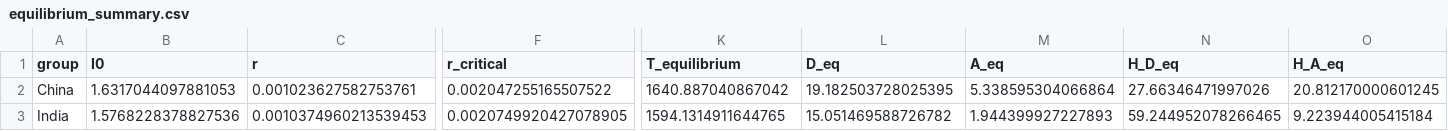
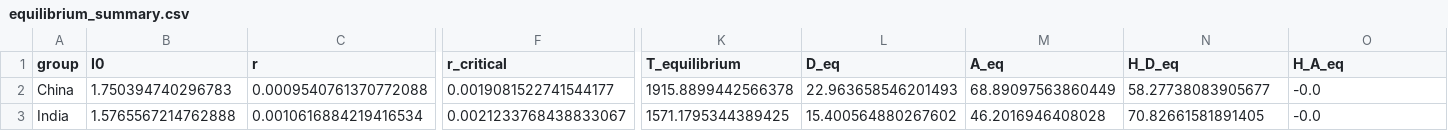
Before and after one commit to bougtoir/medical-accident-its-analysis, a CSV file: researcher_mobility_ode/results/country_level/equilibrium_summary.csv, drawn as a sheet; only a part is shown, gaps mark what is left out; the diff covers the shown part only; the diff names each change by its address in the sheet, - before the commit and + after, or states it on an @@ line.

```diff
--- a/researcher_mobility_ode/results/country_level/equilibrium_summary.csv
+++ b/researcher_mobility_ode/results/country_level/equilibrium_summary.csv
-B2 (I0): 1.6317044097881053
+B2 (I0): 1.750394740296783
-C2 (r): 0.001023627582753761
+C2 (r): 0.0009540761370772088
-F2 (r_critical): 0.002047255165507522
+F2 (r_critical): 0.0019081522741544177
-K2 (T_equilibrium): 1640.887040867042
+K2 (T_equilibrium): 1915.8899442566378
-L2 (D_eq): 19.182503728025395
+L2 (D_eq): 22.963658546201493
-M2 (A_eq): 5.338595304066864
+M2 (A_eq): 68.89097563860449
-N2 (H_D_eq): 27.66346471997026
+N2 (H_D_eq): 58.27738083905677
-O2 (H_A_eq): 20.812170000601245
+O2 (H_A_eq): -0.0
-B3 (I0): 1.5768228378827536
+B3 (I0): 1.5765567214762888
-C3 (r): 0.0010374960213539453
+C3 (r): 0.0010616884219416534
-F3 (r_critical): 0.0020749920427078905
+F3 (r_critical): 0.0021233768438833067
-K3 (T_equilibrium): 1594.1314911644765
+K3 (T_equilibrium): 1571.1795344389425
-L3 (D_eq): 15.051469588726782
+L3 (D_eq): 15.400564880267602
-M3 (A_eq): 1.944399927227893
+M3 (A_eq): 46.2016946408028
-N3 (H_D_eq): 59.244952078266465
+N3 (H_D_eq): 70.82661581891405
-O3 (H_A_eq): 9.223944005415184
+O3 (H_A_eq): -0.0
```
Also changed, not shown: 61 edited cells elsewhere in this file, researcher_mobility_ode/results/behavioral_layers/behavioral_layers_counterfactual.csv, researcher_mobility_ode/results/bootstrap_ci/bootstrap_summary.csv, 4 other files.
